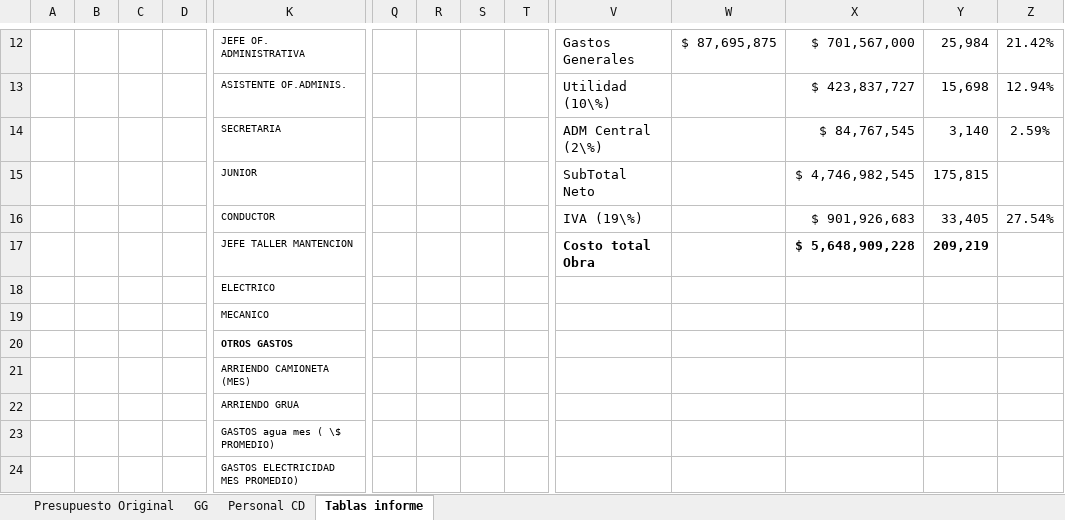
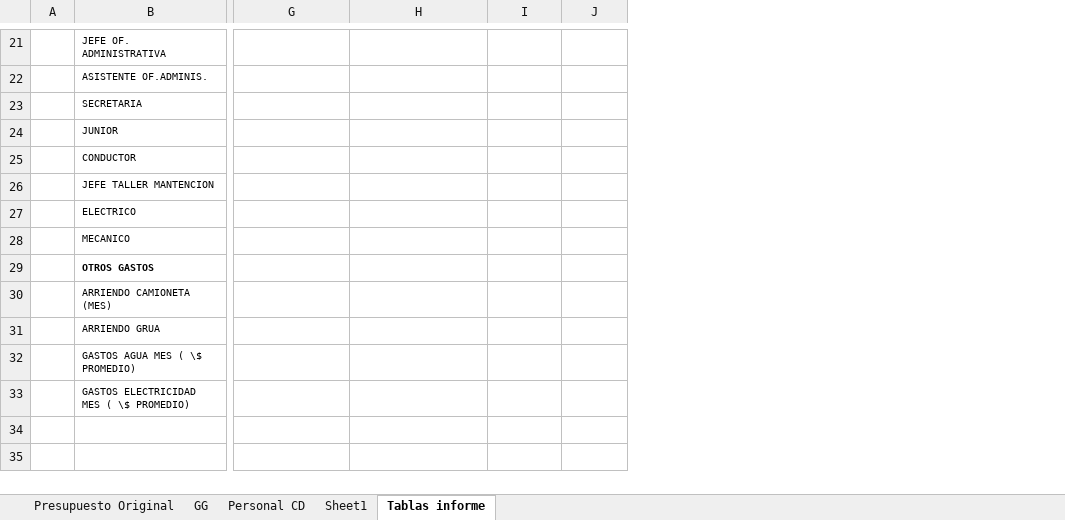
Before and after one commit to ppizarror/proyecto-CI6501, an Excel workbook: presupuesto/PRESUPUESTO_CURSO_EDIF_PRIM_2018.xlsx, sheet Tablas informe, drawn as a sheet; only a part is shown, gaps mark what is left out; values as stored, in another font and other column widths than the file's, no borders; removed rows and columns are numbered as before the commit, all else as after; the diff covers the shown part only; the diff names each change by its address in the sheet, - before the commit and + after, or states it on an @@ line.

```diff
--- a/presupuesto/PRESUPUESTO_CURSO_EDIF_PRIM_2018.xlsx (sheet Tablas informe)
+++ b/presupuesto/PRESUPUESTO_CURSO_EDIF_PRIM_2018.xlsx (sheet Tablas informe)
+sheet tab: Sheet1
-column B, empty
-column C, empty
-column D, empty
-column Q, empty
-column R, empty
-column S, empty
-column T, empty
-column W, row 12: $ 87,695,875
-G21: Gastos Generales
+G21: (empty)
-H21: $ 701,567,000
+H21: (empty)
-I21: 25,984
+I21: (empty)
-J21: 21.42%
+J21: (empty)
-G22: Utilidad (10\%)
+G22: (empty)
-H22: $ 423,837,727
+H22: (empty)
-I22: 15,698
+I22: (empty)
-J22: 12.94%
+J22: (empty)
-G23: ADM Central (2\%)
+G23: (empty)
-H23: $ 84,767,545
+H23: (empty)
-I23: 3,140
+I23: (empty)
-J23: 2.59%
+J23: (empty)
-G24: SubTotal Neto
+G24: (empty)
-H24: $ 4,746,982,545
+H24: (empty)
-I24: 175,815
+I24: (empty)
-G25: IVA (19\%)
+G25: (empty)
-H25: $ 901,926,683
+H25: (empty)
-I25: 33,405
+I25: (empty)
-J25: 27.54%
+J25: (empty)
-G26: Costo total Obra
+G26: (empty)
-H26: $ 5,648,909,228
+H26: (empty)
-I26: 209,219
+I26: (empty)
-B32: GASTOS agua mes ( \$ PROMEDIO)
+B32: GASTOS AGUA MES ( \$ PROMEDIO)
-B33: GASTOS ELECTRICIDAD MES PROMEDIO)
+B33: GASTOS ELECTRICIDAD MES ( \$ PROMEDIO)
```
Also changed, not shown: 10 added rows, 1 removed row, 8 removed columns, 31 edited cells and cell formats elsewhere in this sheet, sheet Personal CD, formulas that keep their value, charts or pictures, 1 other file.
